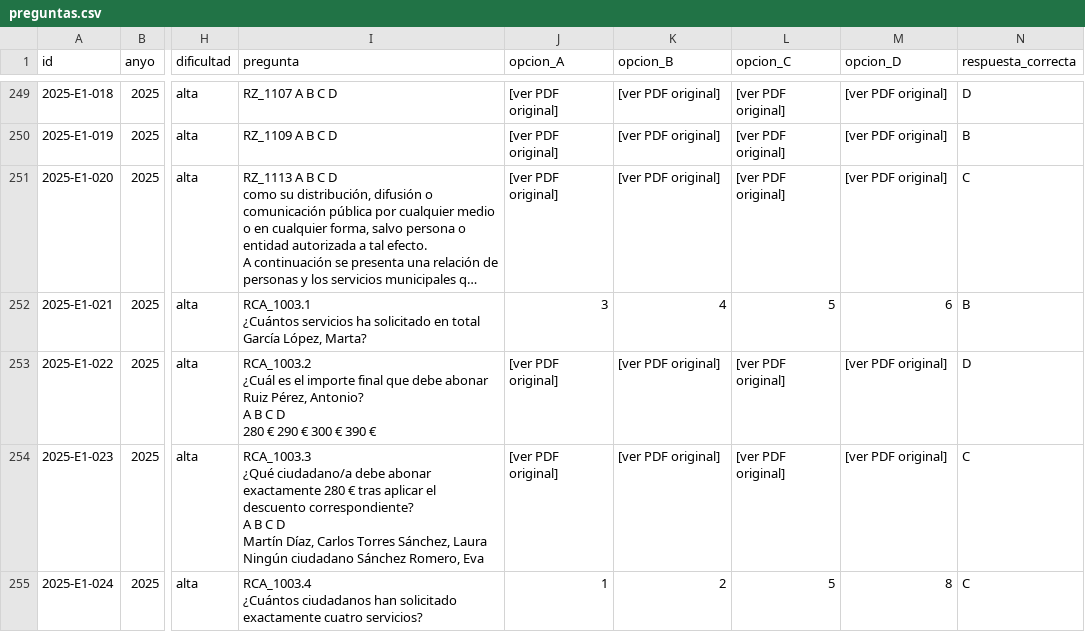
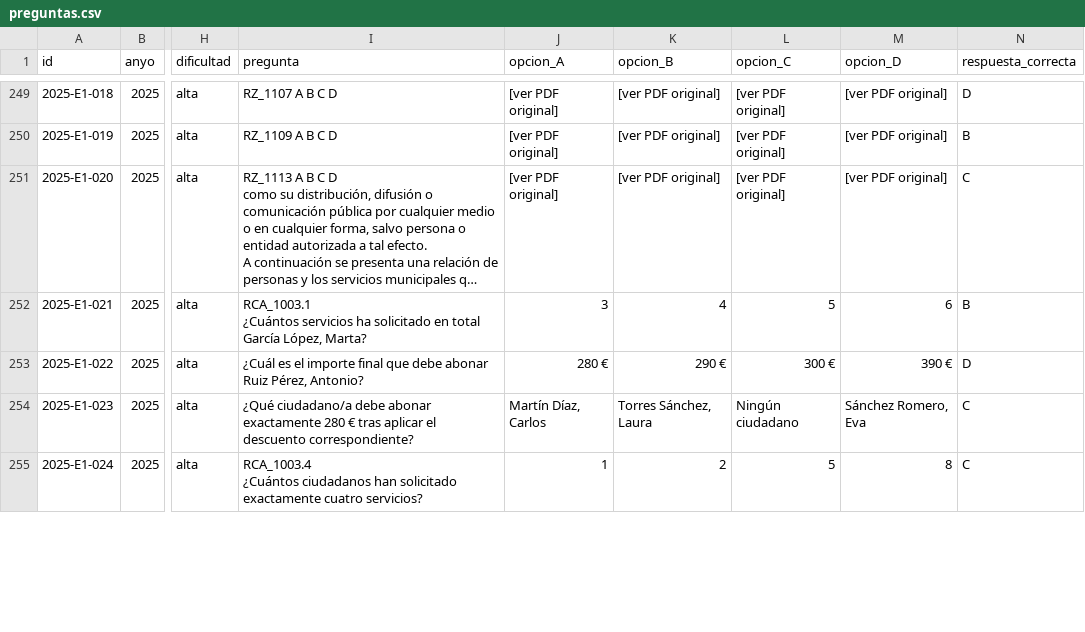
Before and after one commit to juanda/auxiliar-cm.codex, a CSV file: 02_preguntas_extraidas/preguntas.csv, drawn as a sheet; only a part is shown, gaps mark what is left out; long unchanged cells end in …; ↵ is a line break in a cell; the diff covers the shown part only; the diff names each change by its address in the sheet, - before the commit and + after, or states it on an @@ line.

Commit message:
Revisa manualmente 10 de las 15 preguntas psicotecnicas pendientes
Se revisaron pagina por pagina, contra el PDF original, las 15
preguntas marcadas como [ver PDF original] en observaciones_extraccion.md:

- 10 (2017-E1-016, 2017-E1-037, 2025-E1-006/009/011/012/013/022/023/025)
  eran texto o tablas numericas que pdftotext extraia mal solo por el
  maquetado, no por ser imagenes. Se reconstruyen enunciado y las 4
  opciones en preguntas.csv/json/normalizadas.json. Las de razonamiento
  numerico y logico se resolvieron por calculo antes de mirar la clave
  oficial registrada, y coinciden en las 10.
- 5 (2025-E1-016 a 020) son series de figuras geometricas puramente
  graficas: confirmado con pdftotext -layout que no hay texto
  seleccionable en esa zona del PDF. Se dejan documentadas a proposito
  como pendientes en vez de arriesgar una transcripcion inventada de
  las formas; su respuesta_correcta ya registrada sigue siendo valida
  para estadisticas.

Actualiza backlog.md (tarea 17: Hecho parcialmente 10/15) y
revision_claude.md con el resultado.

```diff
--- a/02_preguntas_extraidas/preguntas.csv
+++ b/02_preguntas_extraidas/preguntas.csv
-I253 (pregunta): RCA_1003.2 ↵ ¿Cuál es el importe final que debe abonar Ruiz Pérez, Antonio? ↵ A B C D ↵ 280 € 290 € 300 € 390 €
+I253 (pregunta): ¿Cuál es el importe final que debe abonar Ruiz Pérez, Antonio?
-J253 (opcion_A): [ver PDF original]
+J253 (opcion_A): 280 €
-K253 (opcion_B): [ver PDF original]
+K253 (opcion_B): 290 €
-L253 (opcion_C): [ver PDF original]
+L253 (opcion_C): 300 €
-M253 (opcion_D): [ver PDF original]
+M253 (opcion_D): 390 €
-I254 (pregunta): RCA_1003.3 ↵ ¿Qué ciudadano/a debe abonar exactamente 280 € tras aplicar el descuento correspondiente? ↵ A B C D ↵ Martín Díaz, Carlos Torres Sánchez, Laura Ningún ciudadano Sánchez Romero, Eva
+I254 (pregunta): ¿Qué ciudadano/a debe abonar exactamente 280 € tras aplicar el descuento correspondiente?
-J254 (opcion_A): [ver PDF original]
+J254 (opcion_A): Martín Díaz, Carlos
-K254 (opcion_B): [ver PDF original]
+K254 (opcion_B): Torres Sánchez, Laura
-L254 (opcion_C): [ver PDF original]
+L254 (opcion_C): Ningún ciudadano
-M254 (opcion_D): [ver PDF original]
+M254 (opcion_D): Sánchez Romero, Eva
```
Also changed, not shown: 40 edited cells elsewhere in this file, 5 other files.
